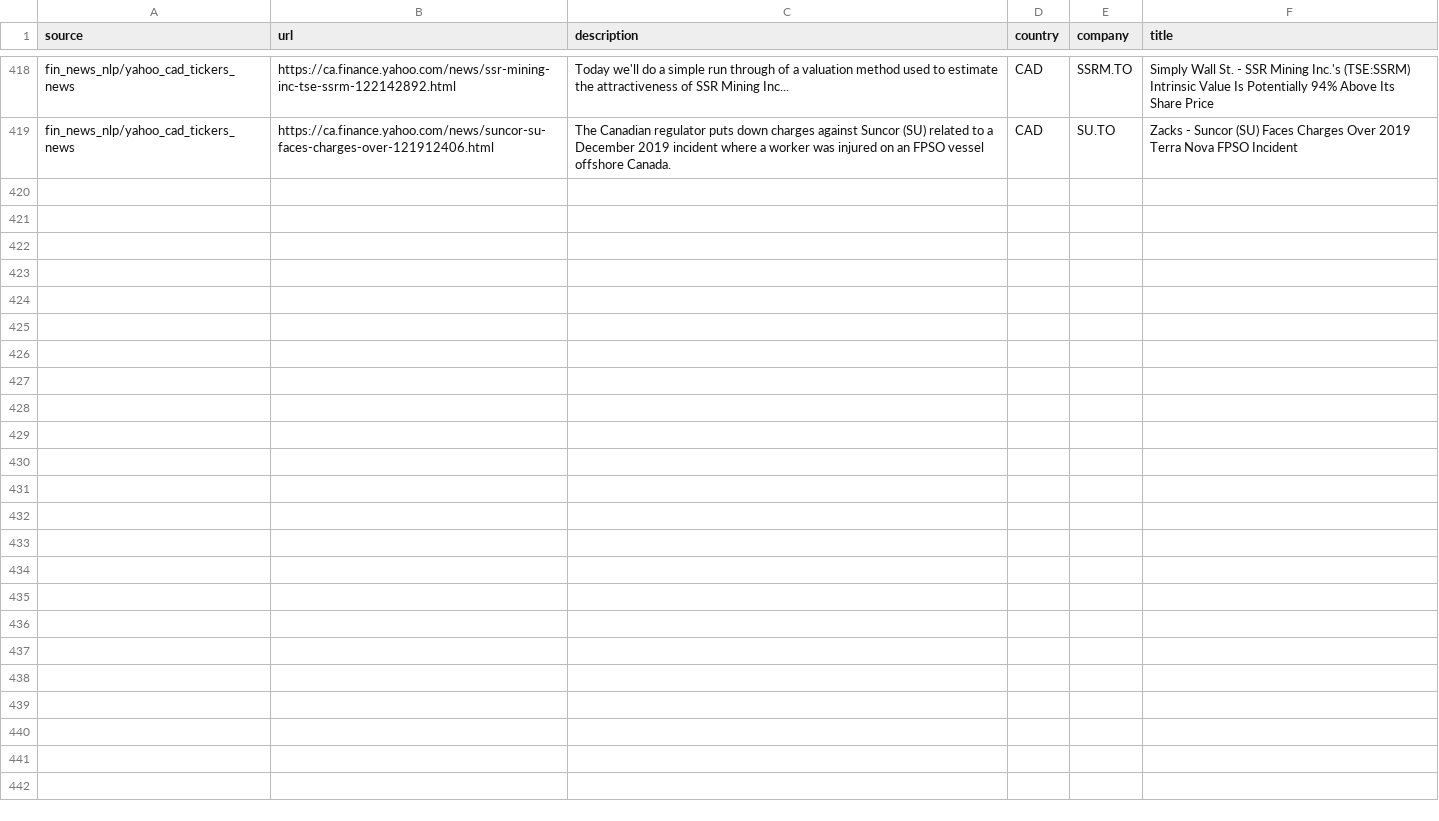
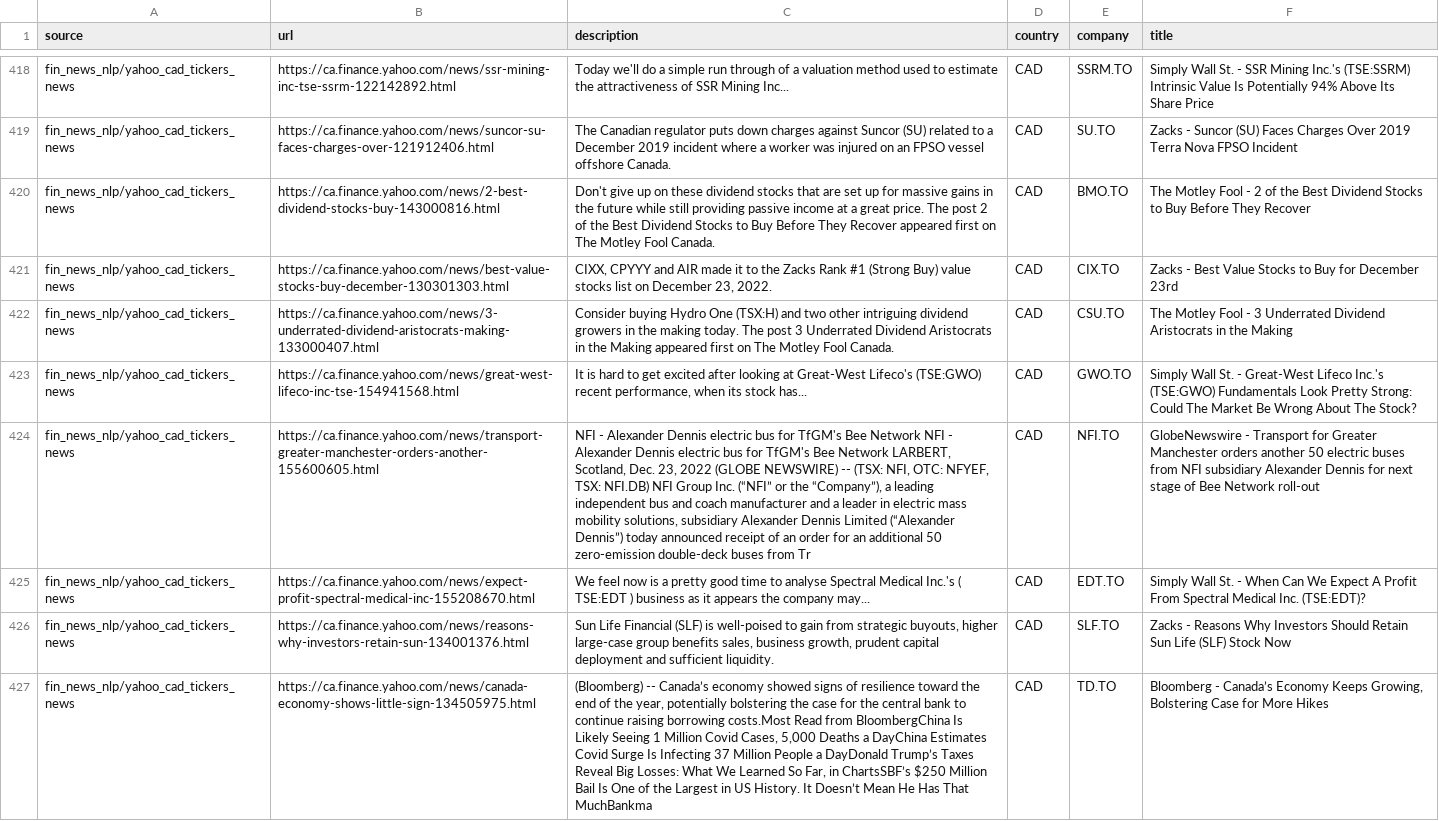
Before and after one commit to dli-invest/reccomendation-engine, a CSV file: ref/training/2022-12-23.csv, drawn as a sheet; only a part is shown, gaps mark what is left out; the diff names each change by its address in the sheet, - before the commit and + after, or states it on an @@ line.

```diff
--- a/ref/training/2022-12-23.csv
+++ b/ref/training/2022-12-23.csv
+row 420: fin_news_nlp/yahoo_cad_tickers_news | https://ca.finance.yahoo.com/news/2-best-dividend-stocks-buy-143000816.html | Don't give up on these dividend stocks that are set up for massive gains in the future while still providing passive income at a great price. The post 2 of the Best Dividend Stocks to Buy Before They Recover appeared first on The Motley Fool Canada. | CAD | BMO.TO | The Motley Fool - 2 of the Best Dividend Stocks to Buy Before They Recover
+row 421: fin_news_nlp/yahoo_cad_tickers_news | https://ca.finance.yahoo.com/news/best-value-stocks-buy-december-130301303.html | CIXX, CPYYY and AIR made it to the Zacks Rank #1 (Strong Buy) value stocks list on December 23, 2022. | CAD | CIX.TO | Zacks - Best Value Stocks to Buy for December 23rd
+row 422: fin_news_nlp/yahoo_cad_tickers_news | https://ca.finance.yahoo.com/news/3-underrated-dividend-aristocrats-making-133000407.html | Consider buying Hydro One (TSX:H) and two other intriguing dividend growers in the making today. The post 3 Underrated Dividend Aristocrats in the Making appeared first on The Motley Fool Canada. | CAD | CSU.TO | The Motley Fool - 3 Underrated Dividend Aristocrats in the Making
+row 423: fin_news_nlp/yahoo_cad_tickers_news | https://ca.finance.yahoo.com/news/great-west-lifeco-inc-tse-154941568.html | It is hard to get excited after looking at Great-West Lifeco's (TSE:GWO) recent performance, when its stock has... | CAD | GWO.TO | Simply Wall St. - Great-West Lifeco Inc.'s (TSE:GWO) Fundamentals Look Pretty Strong: Could The Market Be Wrong About The Stock?
+row 424: fin_news_nlp/yahoo_cad_tickers_news | https://ca.finance.yahoo.com/news/transport-greater-manchester-orders-another-155600605.html | NFI - Alexander Dennis electric bus for TfGM's Bee Network NFI - Alexander Dennis electric bus for TfGM's Bee Network LARBERT, Scotland, Dec. 23, 2022 (GLOBE NEWSWIRE) -- (TSX: NFI, OTC: NFYEF, TSX: NFI.DB) NFI Group Inc. (“NFI” or the “Company”), a leading independent bus and coach manufacturer and a leader in electric mass mobility solutions, subsidiary Alexander Dennis Limited (“Alexander Dennis”) today announced receipt of an order for an additional 50 zero-emission double-deck buses from Tr | CAD | NFI.TO | GlobeNewswire - Transport for Greater Manchester orders another 50 electric buses from NFI subsidiary Alexander Dennis for next stage of Bee Network roll-out
+row 425: fin_news_nlp/yahoo_cad_tickers_news | https://ca.finance.yahoo.com/news/expect-profit-spectral-medical-inc-155208670.html | We feel now is a pretty good time to analyse Spectral Medical Inc.'s ( TSE:EDT ) business as it appears the company may... | CAD | EDT.TO | Simply Wall St. - When Can We Expect A Profit From Spectral Medical Inc. (TSE:EDT)?
+row 426: fin_news_nlp/yahoo_cad_tickers_news | https://ca.finance.yahoo.com/news/reasons-why-investors-retain-sun-134001376.html | Sun Life Financial (SLF) is well-poised to gain from strategic buyouts, higher large-case group benefits sales, business growth, prudent capital deployment and sufficient liquidity. | CAD | SLF.TO | Zacks - Reasons Why Investors Should Retain Sun Life (SLF) Stock Now
+row 427: fin_news_nlp/yahoo_cad_tickers_news | https://ca.finance.yahoo.com/news/canada-economy-shows-little-sign-134505975.html | (Bloomberg) -- Canada’s economy showed signs of resilience toward the end of the year, potentially bolstering the case for the central bank to continue raising borrowing costs.Most Read from BloombergChina Is Likely Seeing 1 Million Covid Cases, 5,000 Deaths a DayChina Estimates Covid Surge Is Infecting 37 Million People a DayDonald Trump’s Taxes Reveal Big Losses: What We Learned So Far, in ChartsSBF’s $250 Million Bail Is One of the Largest in US History. It Doesn’t Mean He Has That MuchBankma | CAD | TD.TO | Bloomberg - Canada’s Economy Keeps Growing, Bolstering Case for More Hikes
```
Also changed, not shown: 1 other file.
